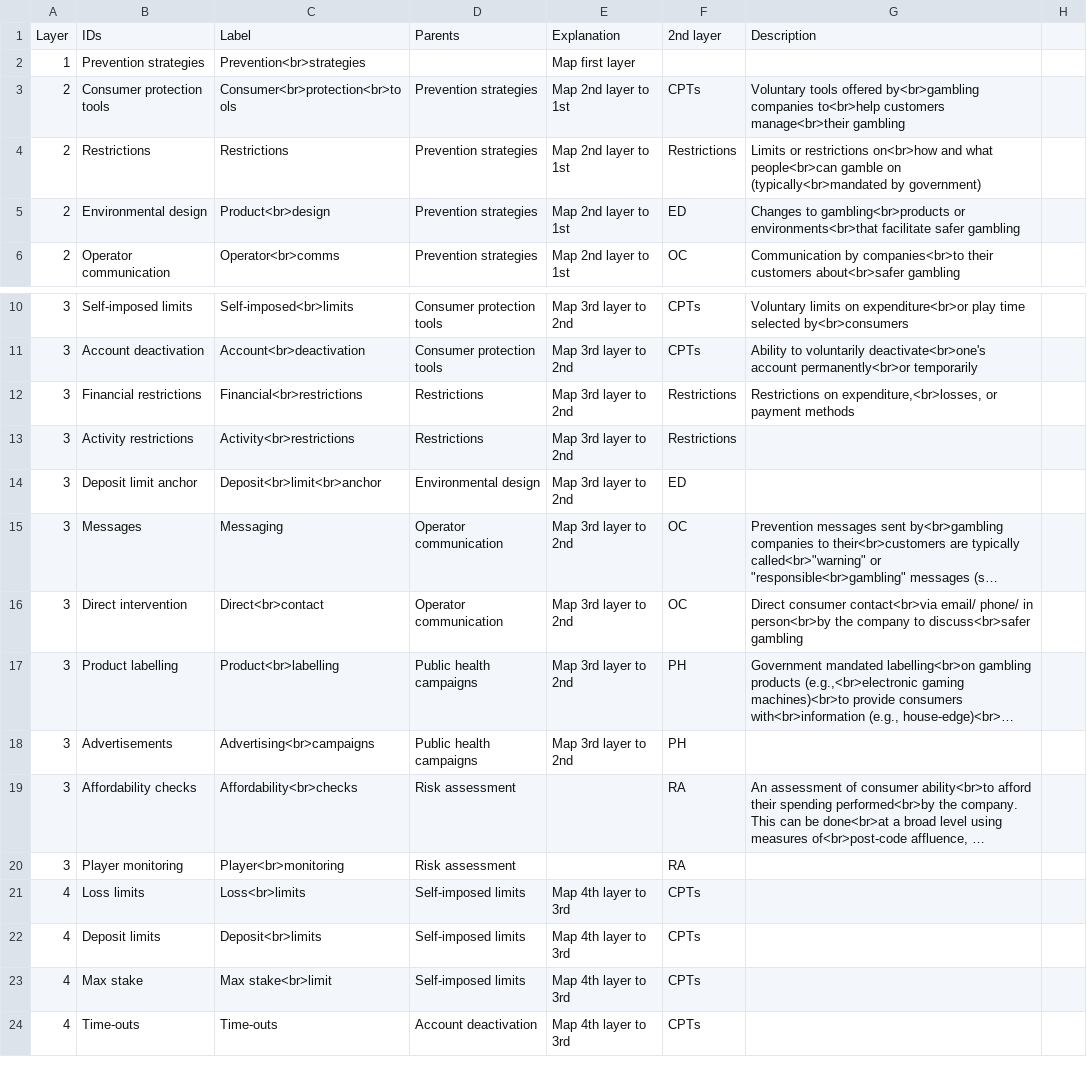
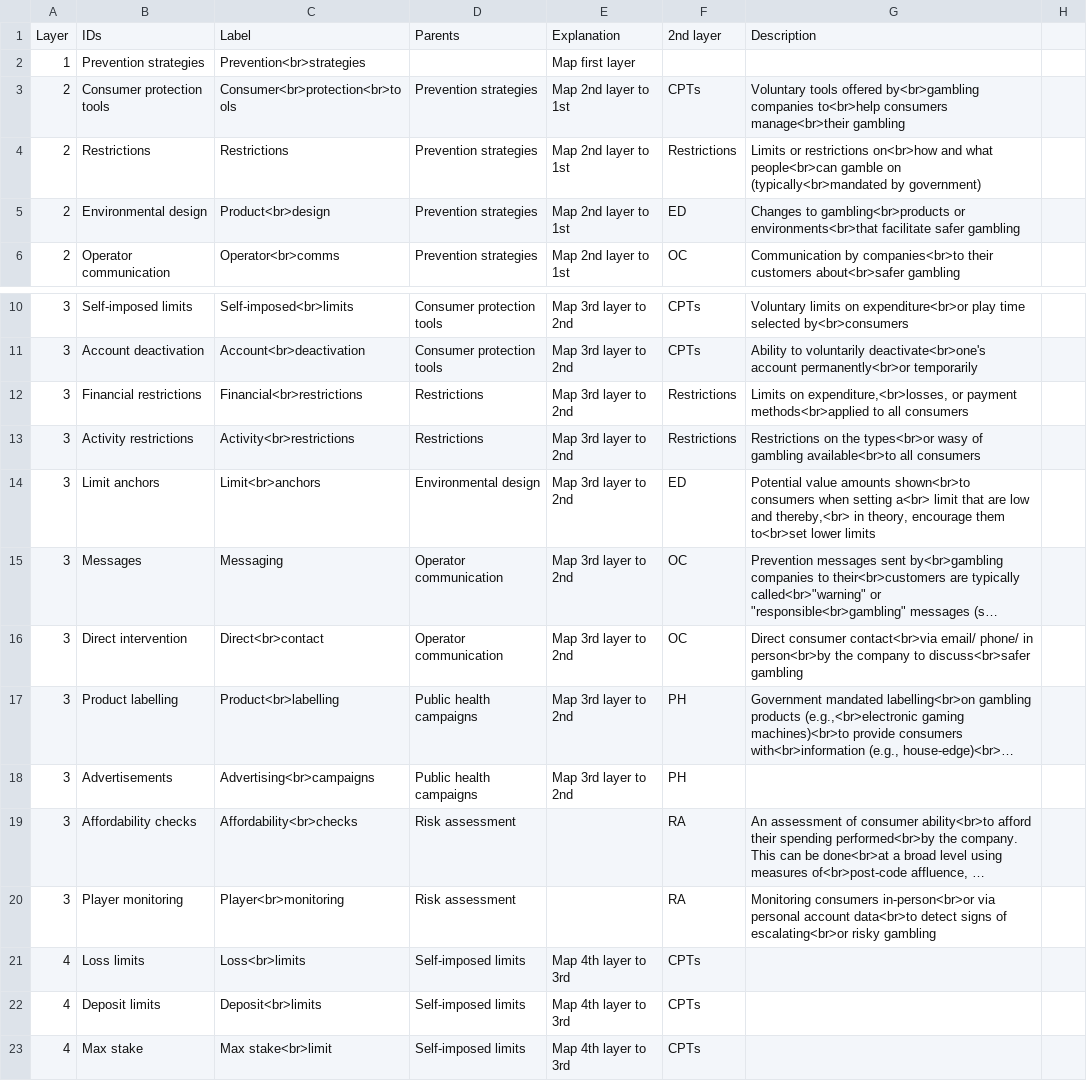
Before and after one commit to rheirene/Quarto_Website, a CSV file: posts/2023-gambling-harms-chart/gamb_prevention_data.csv, drawn as a sheet; only a part is shown, gaps mark what is left out; the shorter side is filled out with more unchanged rows; long unchanged cells end in …; the diff names each change by its address in the sheet, - before the commit and + after, or states it on an @@ line.

Commit message:
Update sunburst post

```diff
--- a/posts/2023-gambling-harms-chart/gamb_prevention_data.csv
+++ b/posts/2023-gambling-harms-chart/gamb_prevention_data.csv
-G3: …companies to<br>help customers manage<br>their gambling
+G3: …companies to<br>help consumers manage<br>their gambling
-G12: Restrictions on expenditure,<br>losses, or payment methods
+G12: Limits on expenditure,<br>losses, or payment methods<br>applied to all consumers
-G13: (empty)
+G13: Restrictions on the types<br>or wasy of gambling available<br>to all consumers
-B14: Deposit limit anchor
+B14: Limit anchors
-C14: Deposit<br>limit<br>anchor
+C14: Limit<br>anchors
-G14: (empty)
+G14: Potential value amounts shown<br>to consumers when setting a<br> limit that are low and thereby,<br> in theory, encourage them to<br>set lower limits
-G20: (empty)
+G20: Monitoring consumers in-person<br>or via personal account data<br>to detect signs of escalating<br>or risky gambling
```
Also changed, not shown: 11 other files.
